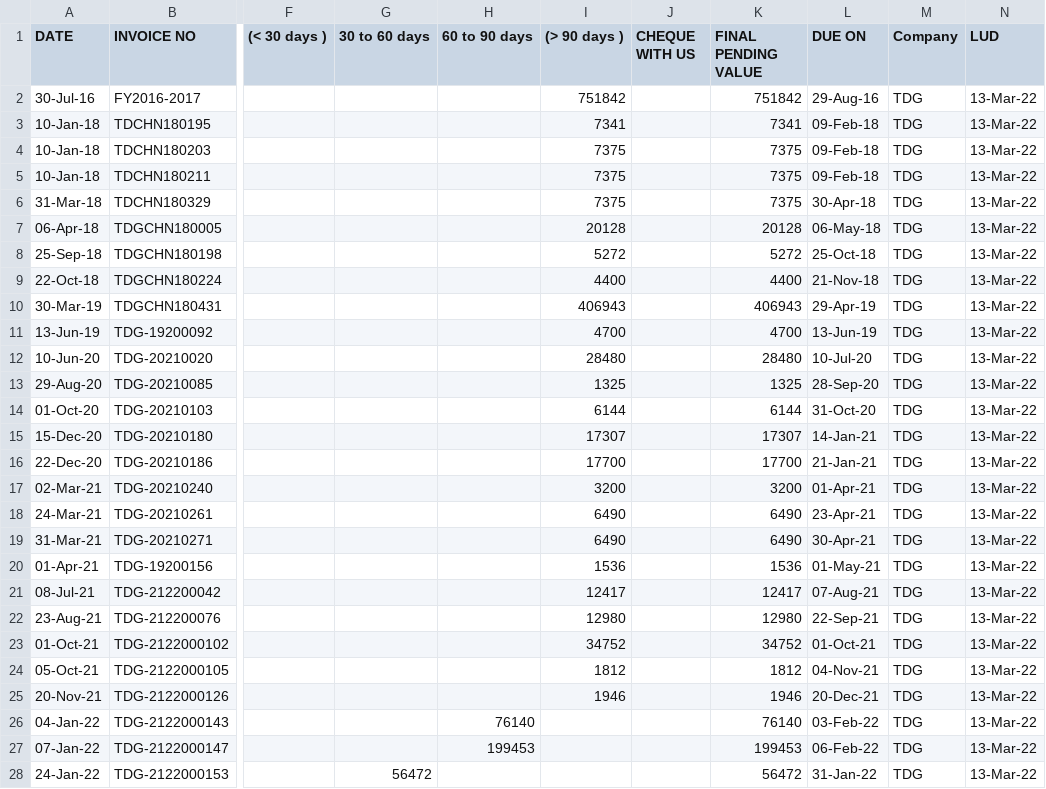
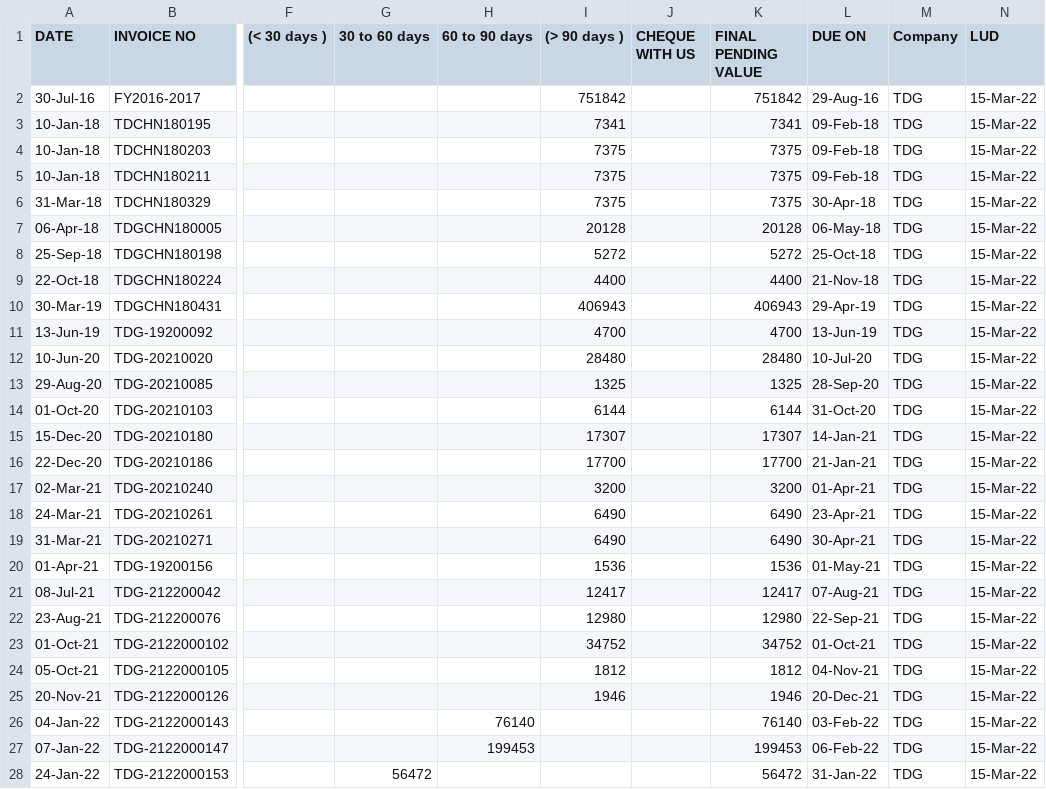
Before and after one commit to SimbhuTwice/TDGIS, a CSV file: tdr.csv, drawn as a sheet; only a part is shown, gaps mark what is left out; the diff covers the shown part only; the diff names each change by its address in the sheet, - before the commit and + after, or states it on an @@ line.

```diff
--- a/tdr.csv
+++ b/tdr.csv
-N2:N28 (LUD): 13-Mar-22
+N2:N28 (LUD): 15-Mar-22
```
Also changed, not shown: 3 added rows, 4 removed rows and 27 edited cells elsewhere in this file, tdp.csv.
